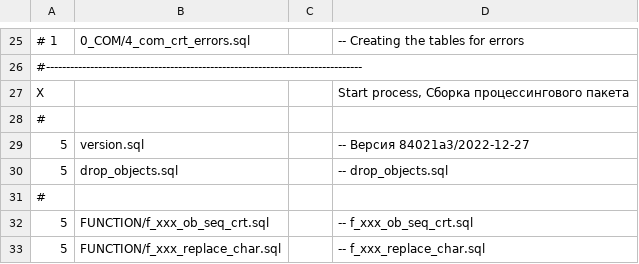
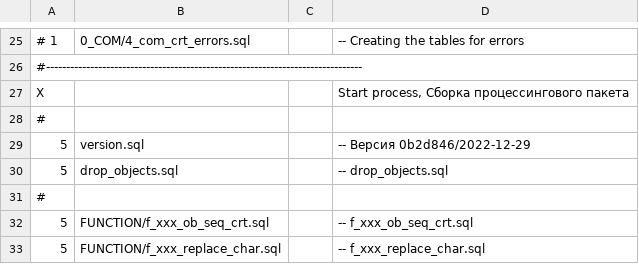
Before and after one commit to NickChadaev/pg_tools, a CSV file: fias_loader/DBMS/GAR_TMP_PCG_TRANS/stage_25_tmp_build.csv, drawn as a sheet; only a part is shown, gaps mark what is left out.

```diff
--- a/fias_loader/DBMS/GAR_TMP_PCG_TRANS/stage_25_tmp_build.csv
+++ b/fias_loader/DBMS/GAR_TMP_PCG_TRANS/stage_25_tmp_build.csv
@@ -28,3 +28,3 @@ X;;;Start process, Сборка процессингового пакета;
 #
-5;version.sql;;-- Версия 84021a3/2022-12-27;
+5;version.sql;;-- Версия 0b2d846/2022-12-29;
 5;drop_objects.sql;;-- drop_objects.sql;
```
Also changed, not shown: fias_loader/DBMS/GAR_FIAS_PCG_LOAD/stage_25_gar_build.csv, fias_loader/DBMS/stage_2.csv, 16 other files.
